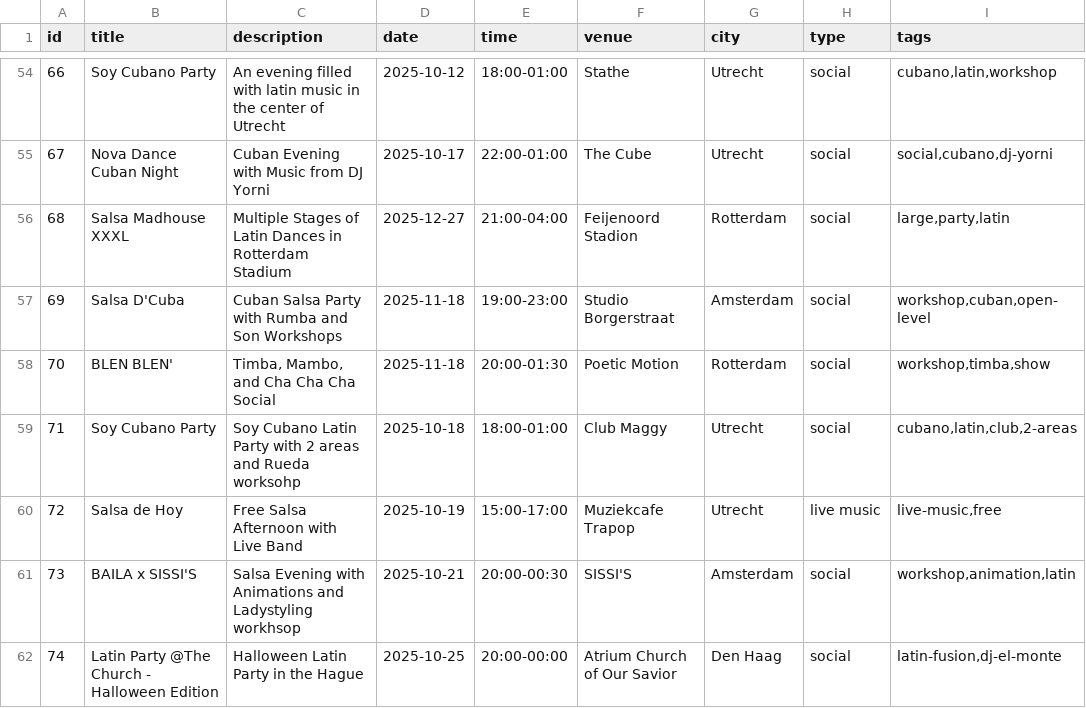
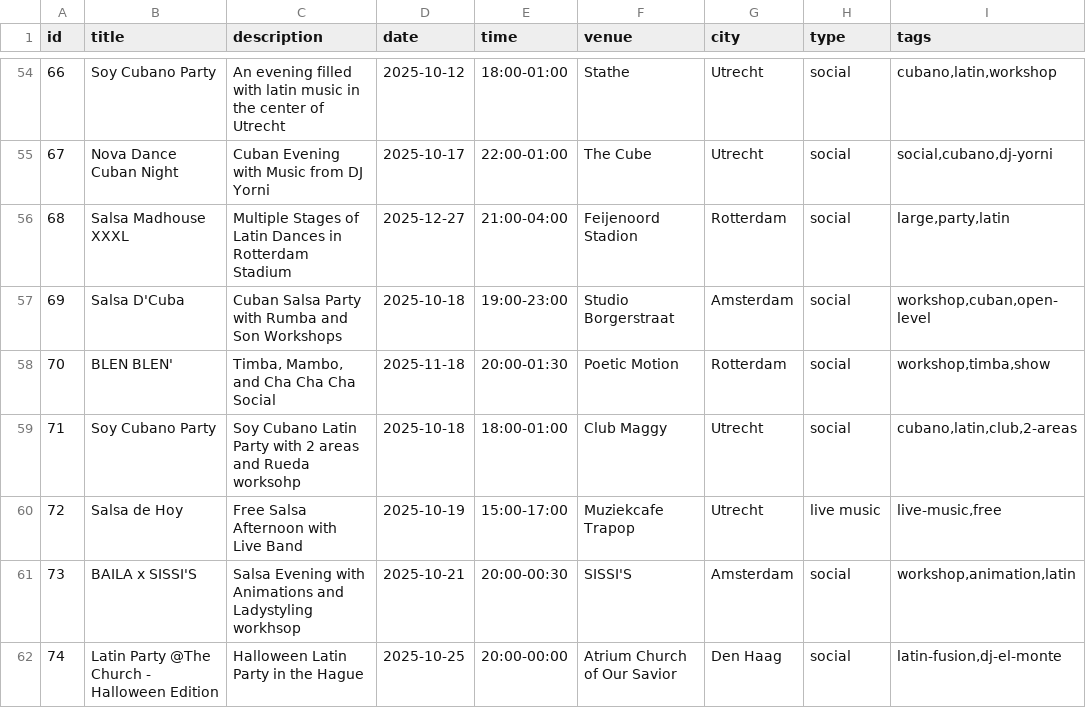
Before and after one commit to bouzDev/salsaevents-amsterdam, a CSV file: public/data/events.csv, drawn as a sheet; only a part is shown, gaps mark what is left out; the diff names each change by its address in the sheet, - before the commit and + after, or states it on an @@ line.

Commit message:
fix date

```diff
--- a/public/data/events.csv
+++ b/public/data/events.csv
-D57 (date): 2025-11-18
+D57 (date): 2025-10-18
```
